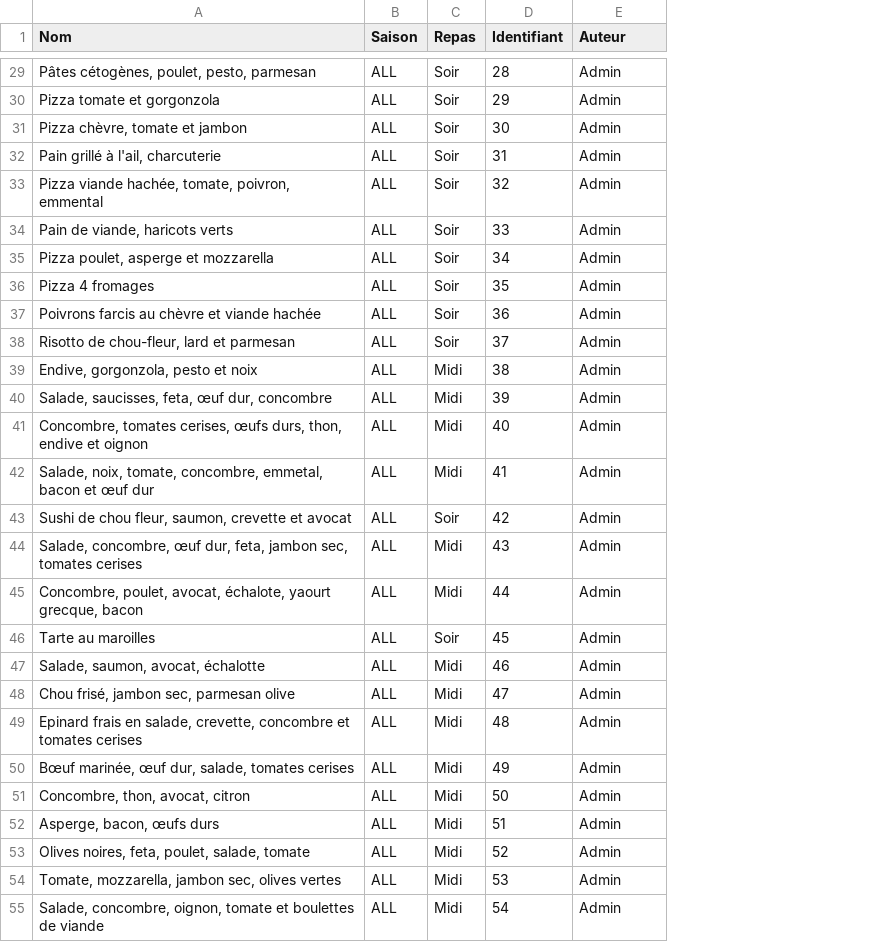
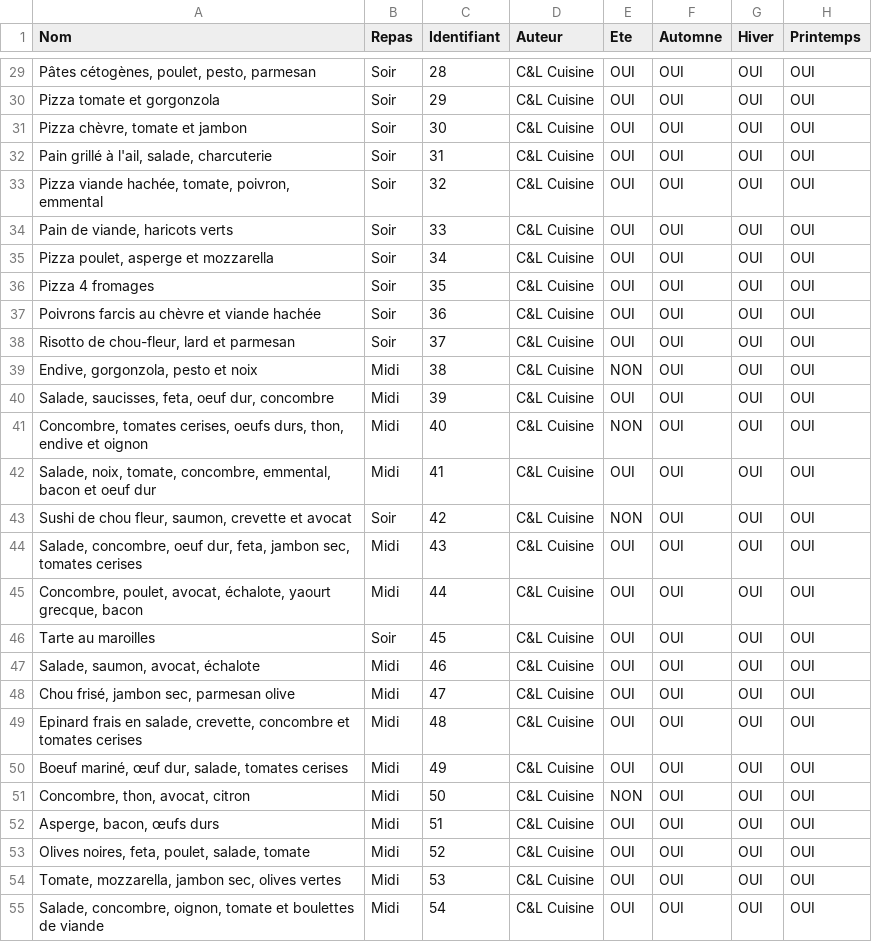
Before and after one commit to ClaireCasagranda/Keto-app, a CSV file: Data/Repas.csv, drawn as a sheet; only a part is shown, gaps mark what is left out; removed rows and columns are numbered as before the commit, all else as after; the diff covers the shown part only; the diff names each change by its address in the sheet, - before the commit and + after, or states it on an @@ line.

```diff
--- a/Data/Repas.csv
+++ b/Data/Repas.csv
-column B (Saison), rows 29-55: all ALL
+column E (Ete), rows 29-55: OUI | OUI | OUI | OUI | OUI | OUI | OUI | OUI | OUI | OUI | NON | OUI | NON | OUI | NON | OUI | OUI | OUI | OUI | OUI | OUI | OUI | NON | OUI | OUI | OUI | OUI
+column F (Automne), rows 29-55: all OUI
+column G (Hiver), rows 29-55: all OUI
+column H (Printemps), rows 29-55: all OUI
-D29:D55 (Auteur): Admin
+D29:D55 (Auteur): C&L Cuisine
-A32 (Nom): Pain grillé à l'ail, charcuterie
+A32 (Nom): Pain grillé à l'ail, salade, charcuterie
-A40 (Nom): Salade, saucisses, feta, œuf dur, concombre
+A40 (Nom): Salade, saucisses, feta, oeuf dur, concombre
-A41 (Nom): …tomates cerises, œufs durs, thon,…
+A41 (Nom): …tomates cerises, oeufs durs, thon,…
-A42 (Nom): …tomate, concombre, emmetal, bacon et œuf dur
+A42 (Nom): …tomate, concombre, emmental, bacon et oeuf dur
-A44 (Nom): Salade, concombre, œuf dur, feta,…
+A44 (Nom): Salade, concombre, oeuf dur, feta,…
-A47 (Nom): Salade, saumon, avocat, échalotte
+A47 (Nom): Salade, saumon, avocat, échalote
-A50 (Nom): Bœuf marinée, œuf dur,…
+A50 (Nom): Boeuf mariné, œuf dur,…
```
Also changed, not shown: 72 edited cells elsewhere in this file, 3 other files.
